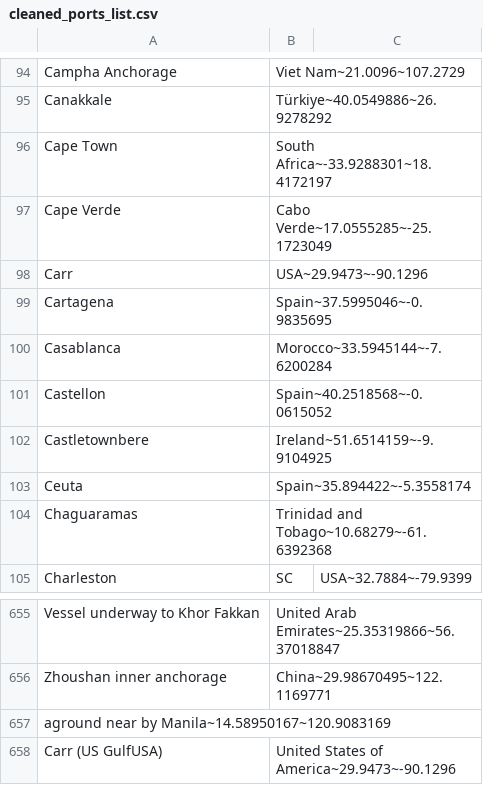
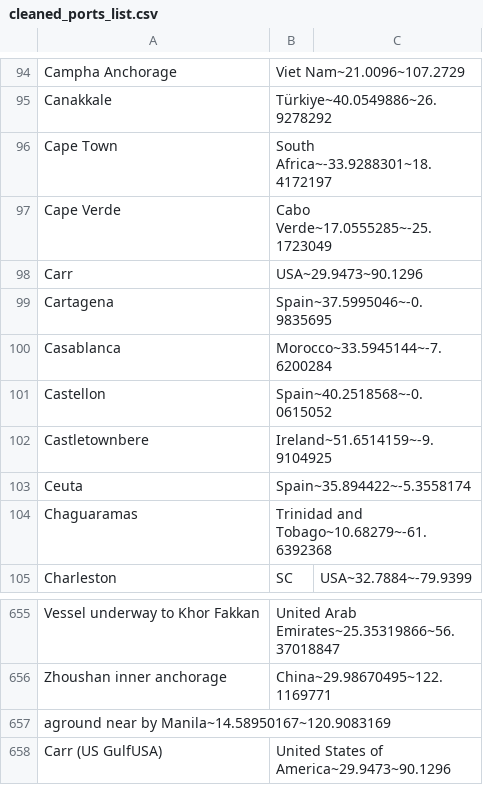
Before and after one commit to jamesrseal/seafarers, a CSV file: scraper/cleaned_ports_list.csv, drawn as a sheet; only a part is shown, gaps mark what is left out.

Commit message:
Update cleaned_ports_list.csv
Changed locations named CARR (2) to 29°56'50.3"N 90°07'46.6"W

```diff
--- a/scraper/cleaned_ports_list.csv
+++ b/scraper/cleaned_ports_list.csv
@@ -97,3 +97,3 @@ Cape Town, South Africa~-33.9288301~18.4172197
 Cape Verde, Cabo Verde~17.0555285~-25.1723049
-Carr, USA~29.9473~-90.1296
+Carr, USA~29.9473~90.1296
 Cartagena, Spain~37.5995046~-0.9835695
@@ -657,2 +657,2 @@ Zhoushan inner anchorage, China~29.98670495~122.1169771
 aground near by Manila~14.58950167~120.9083169
-Carr (US GulfUSA), United States of America~29.9473~-90.1296
+Carr (US GulfUSA), United States of America~29.9473~90.1296
```
